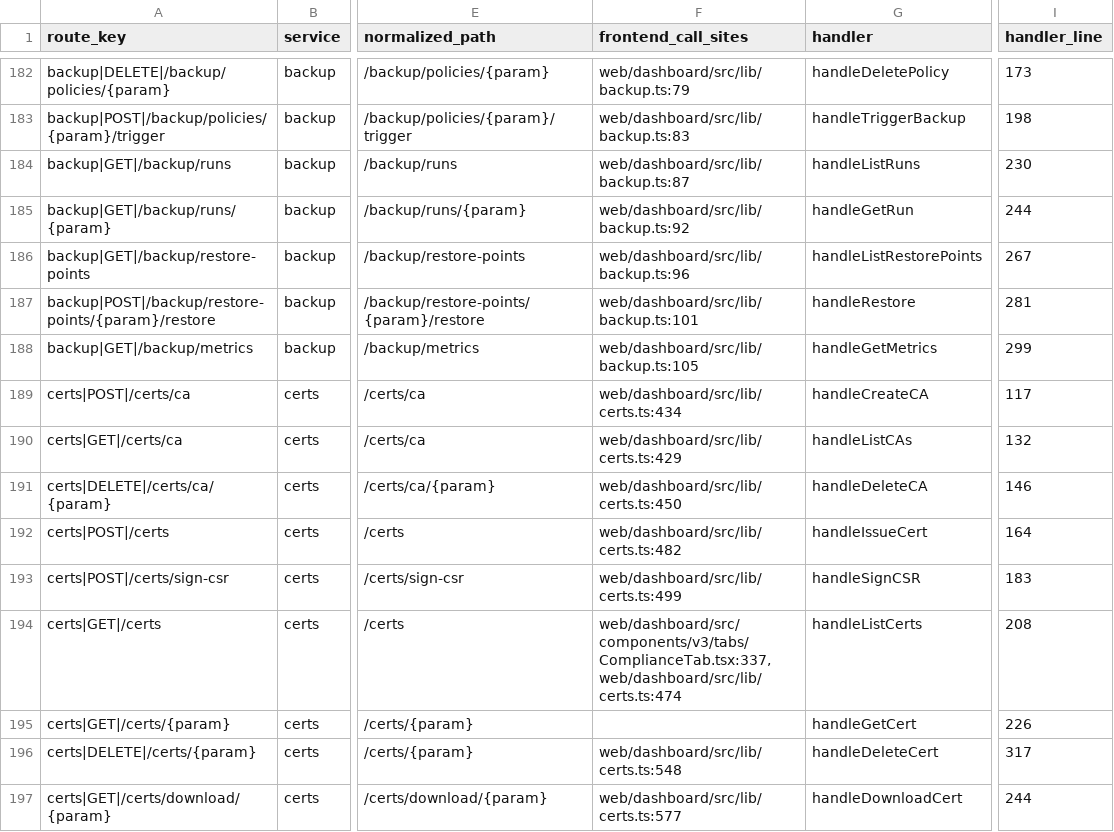
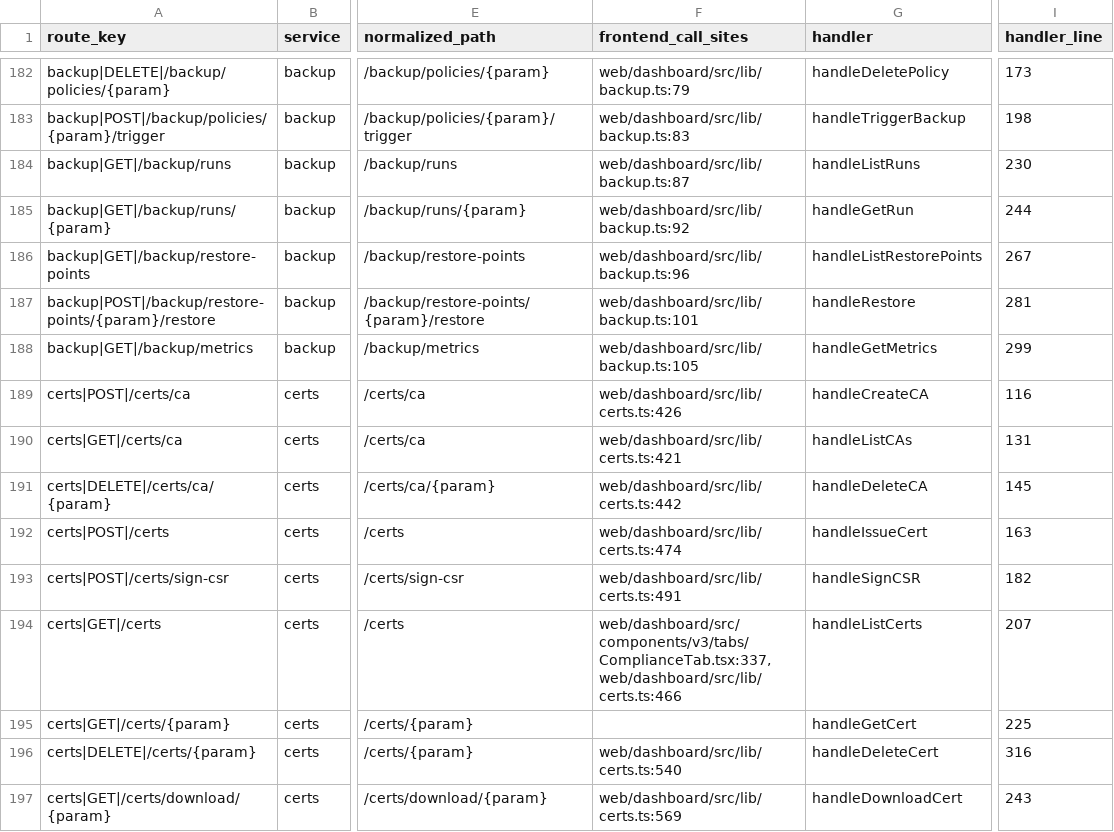
Before and after one commit to nishanttrana/KMSBeta, a CSV file: docs/generated/request-flows.csv, drawn as a sheet; only a part is shown, gaps mark what is left out; the diff covers the shown part only; the diff names each change by its address in the sheet, - before the commit and + after, or states it on an @@ line.

```diff
--- a/docs/generated/request-flows.csv
+++ b/docs/generated/request-flows.csv
-F189 (frontend_call_sites): web/dashboard/src/lib/certs.ts:434
+F189 (frontend_call_sites): web/dashboard/src/lib/certs.ts:426
-I189 (handler_line): 117
+I189 (handler_line): 116
-F190 (frontend_call_sites): web/dashboard/src/lib/certs.ts:429
+F190 (frontend_call_sites): web/dashboard/src/lib/certs.ts:421
-I190 (handler_line): 132
+I190 (handler_line): 131
-F191 (frontend_call_sites): web/dashboard/src/lib/certs.ts:450
+F191 (frontend_call_sites): web/dashboard/src/lib/certs.ts:442
-I191 (handler_line): 146
+I191 (handler_line): 145
-F192 (frontend_call_sites): web/dashboard/src/lib/certs.ts:482
+F192 (frontend_call_sites): web/dashboard/src/lib/certs.ts:474
-I192 (handler_line): 164
+I192 (handler_line): 163
-F193 (frontend_call_sites): web/dashboard/src/lib/certs.ts:499
+F193 (frontend_call_sites): web/dashboard/src/lib/certs.ts:491
-I193 (handler_line): 183
+I193 (handler_line): 182
-F194 (frontend_call_sites): web/dashboard/src/components/v3/tabs/ComplianceTab.tsx:337, web/dashboard/src/lib/certs.ts:474
+F194 (frontend_call_sites): web/dashboard/src/components/v3/tabs/ComplianceTab.tsx:337, web/dashboard/src/lib/certs.ts:466
-I194 (handler_line): 208
+I194 (handler_line): 207
-I195 (handler_line): 226
+I195 (handler_line): 225
-F196 (frontend_call_sites): web/dashboard/src/lib/certs.ts:548
+F196 (frontend_call_sites): web/dashboard/src/lib/certs.ts:540
-I196 (handler_line): 317
+I196 (handler_line): 316
-F197 (frontend_call_sites): web/dashboard/src/lib/certs.ts:577
+F197 (frontend_call_sites): web/dashboard/src/lib/certs.ts:569
-I197 (handler_line): 244
+I197 (handler_line): 243
```
Also changed, not shown: 1 removed row and 94 edited cells elsewhere in this file, docs/generated/backend-routes.csv, docs/generated/frontend-calls.csv, 6 other files.
